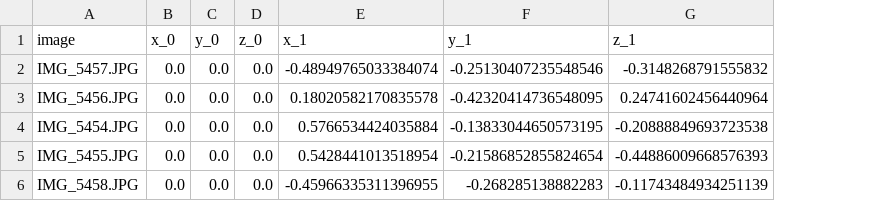
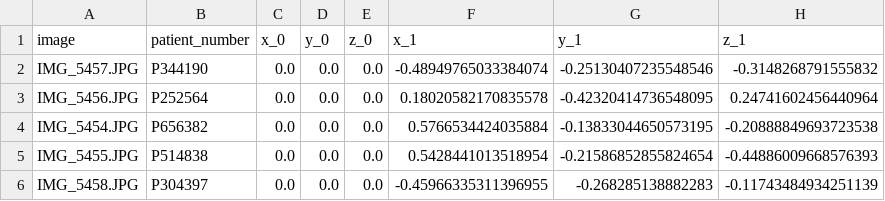
Before and after one commit to KLinhT/MirrorMotion, a CSV file: data/normalized_landmarks.csv, drawn as a sheet; only a part is shown; the diff names each change by its address in the sheet, - before the commit and + after, or states it on an @@ line.

```diff
--- a/data/normalized_landmarks.csv
+++ b/data/normalized_landmarks.csv
+column B (patient_number), rows 2-6: P344190 | P252564 | P656382 | P514838 | P304397
```
Also changed, not shown: viewer/public/joint_angles.csv, viewer/public/normalized_landmarks.csv, 15 other files.
